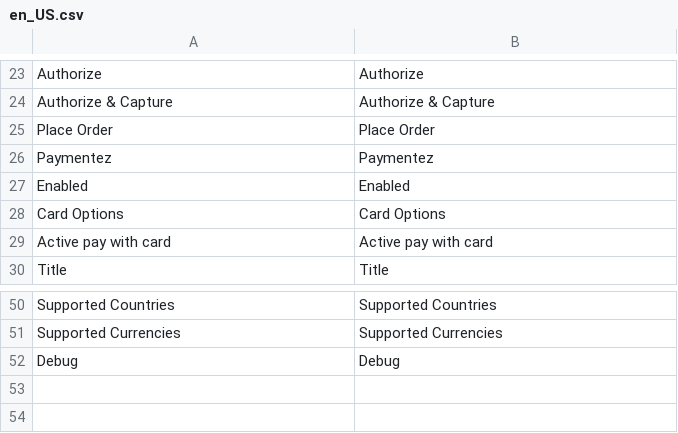
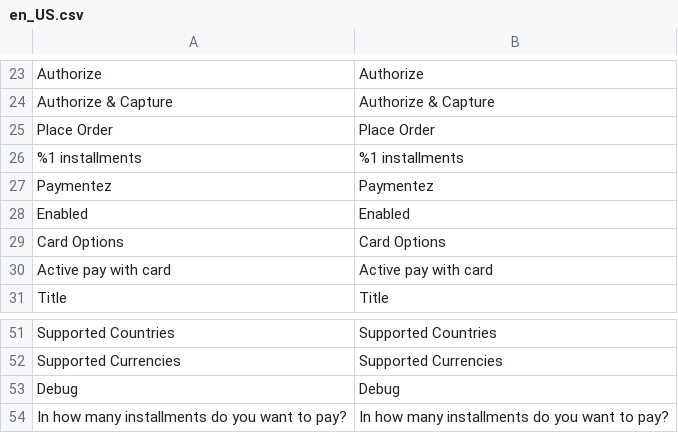
Before and after one commit to paymentez/pg-m2-plugin, a CSV file: i18n/en_US.csv, drawn as a sheet; only a part is shown, gaps mark what is left out; the diff names each change by its address in the sheet, - before the commit and + after, or states it on an @@ line.

Commit message:
DEV-682 Maintenance:: Translations

```diff
--- a/i18n/en_US.csv
+++ b/i18n/en_US.csv
+row 26: %1 installments | %1 installments
+row 54: In how many installments do you want to pay? | In how many installments do you want to pay?
```
Also changed, not shown: i18n/es.csv, 14 other files.
